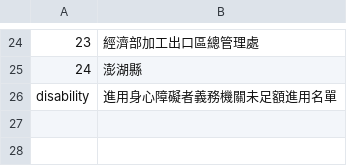
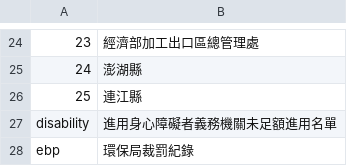
Before and after one commit to nansenat16/LSA-CSV, a CSV file: city_map.csv, drawn as a sheet; only a part is shown, gaps mark what is left out; the diff names each change by its address in the sheet, - before the commit and + after, or states it on an @@ line.

```diff
--- a/city_map.csv
+++ b/city_map.csv
+row 26: 25 | 連江縣
+row 28: ebp | 環保局裁罰紀錄
```
Also changed, not shown: 1 other file.
